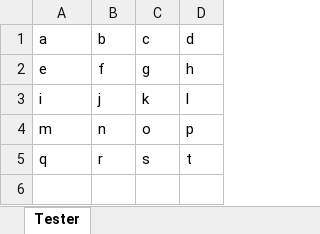
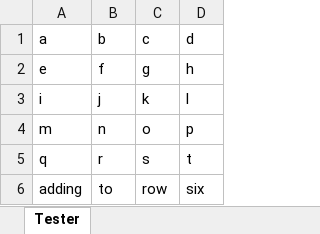
Before and after one commit to NIACCOUNT/example_repo, an Excel workbook: test2.xlsx, sheet Tester, drawn as a sheet; values as stored, in another font and other column widths than the file's, no borders; the diff names each change by its address in the sheet, - before the commit and + after, or states it on an @@ line.

```diff
--- a/test2.xlsx (sheet Tester)
+++ b/test2.xlsx (sheet Tester)
+row 6: adding | to | row | six
```
Also changed, not shown: 1 other file.
